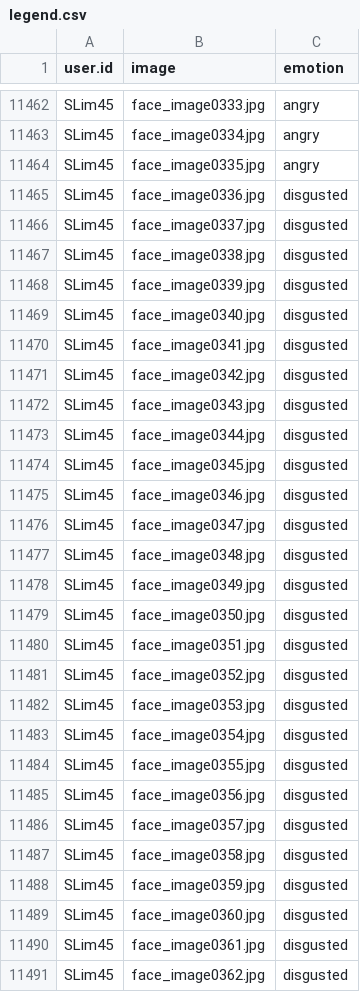
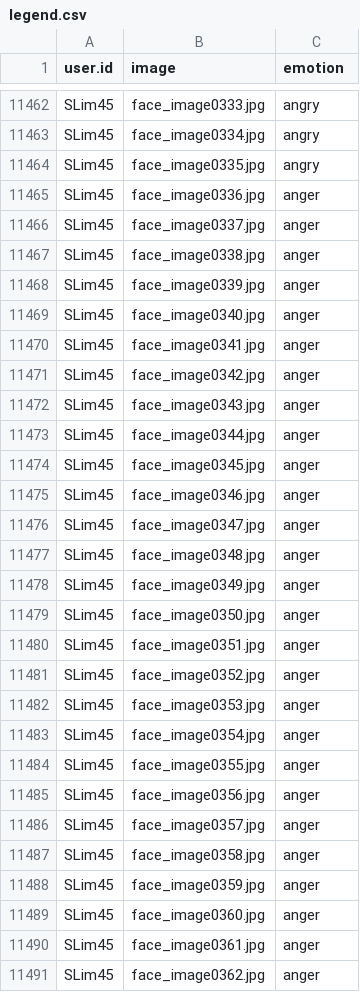
Before and after one commit to nathanlim45/facial_expressions, a CSV file: data/legend.csv, drawn as a sheet; only a part is shown, gaps mark what is left out; the diff covers the shown part only.

Commit message:
fix_legend

```diff
--- a/data/legend.csv
+++ b/data/legend.csv
@@ -11464,28 +11464,28 @@ SLim45,face_image0334.jpg,angry
 SLim45,face_image0335.jpg,angry
-SLim45,face_image0336.jpg,disgusted
-SLim45,face_image0337.jpg,disgusted
-SLim45,face_image0338.jpg,disgusted
-SLim45,face_image0339.jpg,disgusted
-SLim45,face_image0340.jpg,disgusted
-SLim45,face_image0341.jpg,disgusted
-SLim45,face_image0342.jpg,disgusted
-SLim45,face_image0343.jpg,disgusted
-SLim45,face_image0344.jpg,disgusted
-SLim45,face_image0345.jpg,disgusted
-SLim45,face_image0346.jpg,disgusted
-SLim45,face_image0347.jpg,disgusted
-SLim45,face_image0348.jpg,disgusted
-SLim45,face_image0349.jpg,disgusted
-SLim45,face_image0350.jpg,disgusted
-SLim45,face_image0351.jpg,disgusted
-SLim45,face_image0352.jpg,disgusted
-SLim45,face_image0353.jpg,disgusted
-SLim45,face_image0354.jpg,disgusted
-SLim45,face_image0355.jpg,disgusted
-SLim45,face_image0356.jpg,disgusted
-SLim45,face_image0357.jpg,disgusted
-SLim45,face_image0358.jpg,disgusted
-SLim45,face_image0359.jpg,disgusted
-SLim45,face_image0360.jpg,disgusted
-SLim45,face_image0361.jpg,disgusted
-SLim45,face_image0362.jpg,disgusted
+SLim45,face_image0336.jpg,anger
+SLim45,face_image0337.jpg,anger
+SLim45,face_image0338.jpg,anger
+SLim45,face_image0339.jpg,anger
+SLim45,face_image0340.jpg,anger
+SLim45,face_image0341.jpg,anger
+SLim45,face_image0342.jpg,anger
+SLim45,face_image0343.jpg,anger
+SLim45,face_image0344.jpg,anger
+SLim45,face_image0345.jpg,anger
+SLim45,face_image0346.jpg,anger
+SLim45,face_image0347.jpg,anger
+SLim45,face_image0348.jpg,anger
+SLim45,face_image0349.jpg,anger
+SLim45,face_image0350.jpg,anger
+SLim45,face_image0351.jpg,anger
+SLim45,face_image0352.jpg,anger
+SLim45,face_image0353.jpg,anger
+SLim45,face_image0354.jpg,anger
+SLim45,face_image0355.jpg,anger
+SLim45,face_image0356.jpg,anger
+SLim45,face_image0357.jpg,anger
+SLim45,face_image0358.jpg,anger
+SLim45,face_image0359.jpg,anger
+SLim45,face_image0360.jpg,anger
+SLim45,face_image0361.jpg,anger
+SLim45,face_image0362.jpg,anger
```
Also changed, not shown: 47 edited cells elsewhere in this file.
